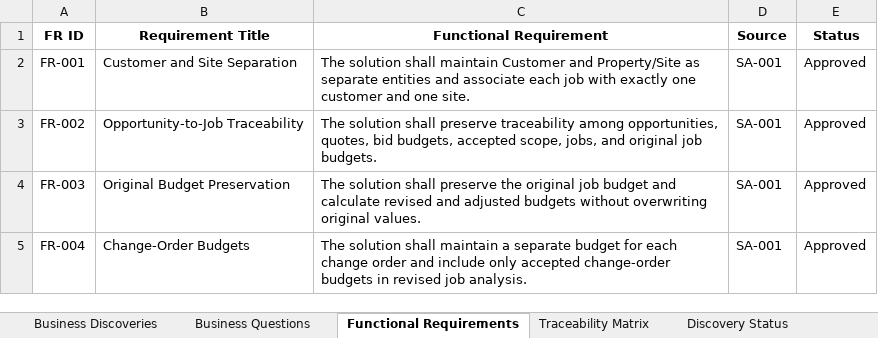
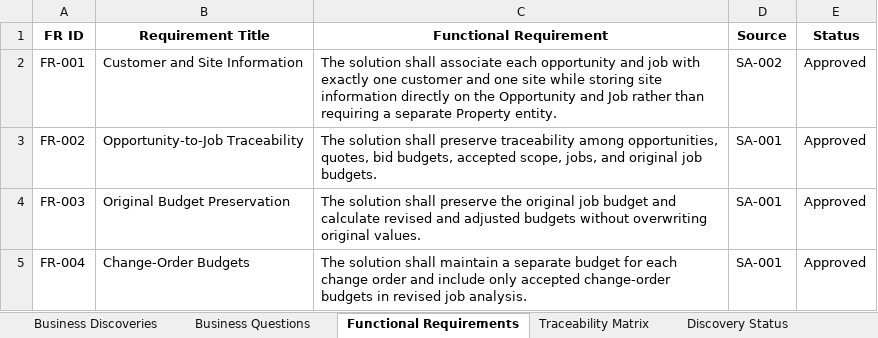
Before and after one commit to vecc1711/construction-analytics-platform, an Excel workbook: Documentation/Formal/DOC-007 Business Discovery Matrix.xlsx, sheet Functional Requirements, drawn as a sheet; only a part is shown; values as stored, in another font and other column widths than the file's, no borders; the diff covers the shown part only; the diff names each change by its address in the sheet, - before the commit and + after, or states it on an @@ line.

Commit message:
Complete SA-002 entity relationship definition

```diff
--- a/Documentation/Formal/DOC-007 Business Discovery Matrix.xlsx (sheet Functional Requirements)
+++ b/Documentation/Formal/DOC-007 Business Discovery Matrix.xlsx (sheet Functional Requirements)
-B2 (Requirement Title): Customer and Site Separation
+B2 (Requirement Title): Customer and Site Information
-C2 (Functional Requirement): …solution shall maintain Customer and Property/Site as separate entities and associate each job with exactly one customer and one site.
+C2 (Functional Requirement): …solution shall associate each opportunity and job with exactly one customer and one site while storing site information directly on the Opportunity and Job rather than requiring a separate Property entity.
-D2 (Source): SA-001
+D2 (Source): SA-002
```
Also changed, not shown: 46 added rows elsewhere in this sheet, 5 other files.
